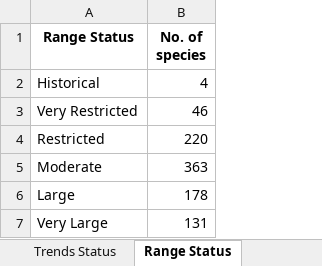
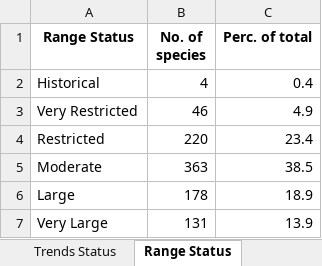
Before and after one commit to stateofindiasbirds/soib_2023, an Excel workbook: 01_analyses_full/results/SoIB_summaries.xlsx, sheet Range Status, drawn as a sheet; values as stored, in another font and other column widths than the file's, no borders; the diff names each change by its address in the sheet, - before the commit and + after, or states it on an @@ line.

Commit message:
Added more summaries into the summaries, made a small correction to the main file, where the Long-Term.Analysis column is synced with Insufficient Data

```diff
--- a/01_analyses_full/results/SoIB_summaries.xlsx (sheet Range Status)
+++ b/01_analyses_full/results/SoIB_summaries.xlsx (sheet Range Status)
+column C (Perc. of total), rows 2-7: 0.4 | 4.9 | 23.4 | 38.5 | 18.9 | 13.9
```
Also changed, not shown: sheet Trends Status, sheet Species qualification, sheet SoIB-IUCN cross-tab, other sheet tabs, 2 other files.
